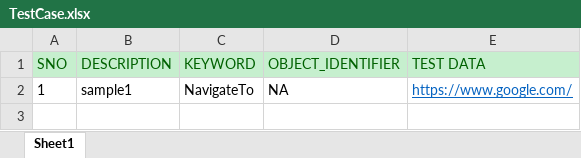
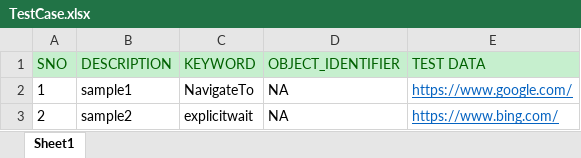
Before and after one commit to TestingSam/ATMFrm1, an Excel workbook: src/Resources/TestCase.xlsx, sheet Sheet1, drawn as a sheet; values as stored, in another font and other column widths than the file's, no borders; the diff names each change by its address in the sheet, - before the commit and + after, or states it on an @@ line.

```diff
--- a/src/Resources/TestCase.xlsx (sheet Sheet1)
+++ b/src/Resources/TestCase.xlsx (sheet Sheet1)
+row 3: 2 | sample2 | explicitwait | NA | https://www.bing.com/
```
Also changed, not shown: 3 other files.
